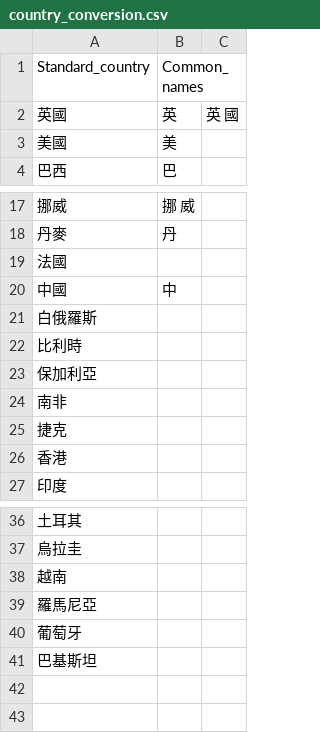
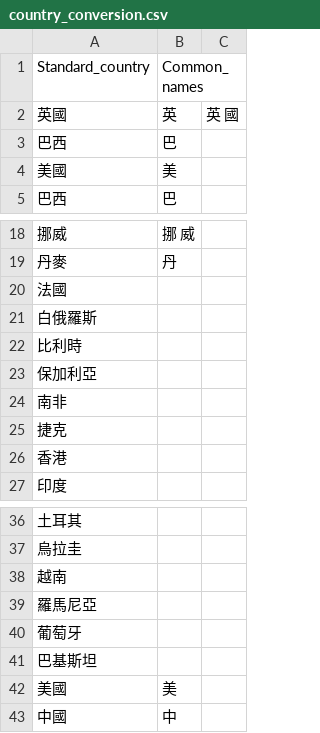
Before and after one commit to Bellafc/tradeasy, a CSV file: conversion_table/country_conversion.csv, drawn as a sheet; only a part is shown, gaps mark what is left out.

Commit message:
Update country_conversion.csv

```diff
--- a/conversion_table/country_conversion.csv
+++ b/conversion_table/country_conversion.csv
@@ -2,2 +2,3 @@ Standard_country,Common_names,
 英國,英,英 國
+巴西,巴,
 美國,美,
@@ -19,3 +20,2 @@ Standard_country,Common_names,
 法國,,
-中國,中,
 白俄羅斯,,
@@ -41 +41,3 @@ Standard_country,Common_names,
 巴基斯坦,,
+美國,美,
+中國,中,
```
